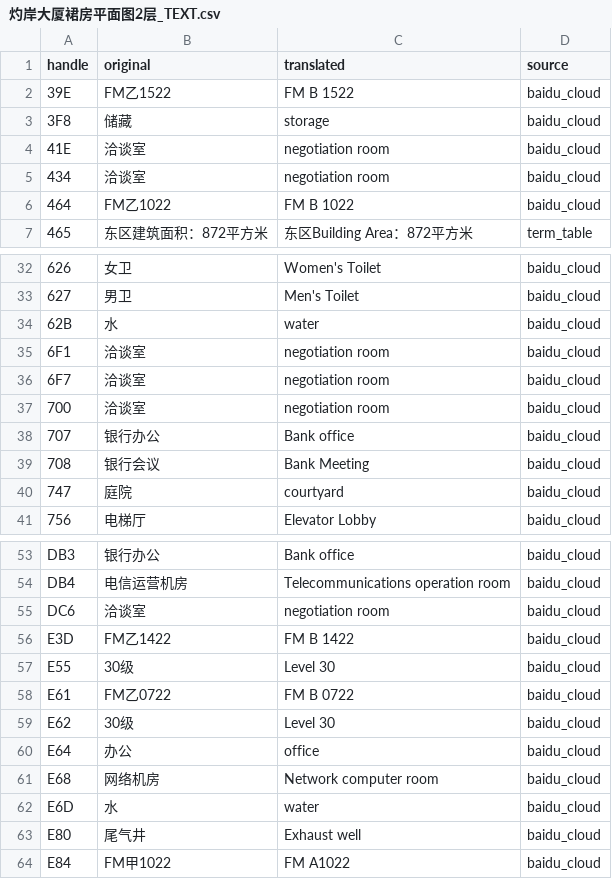
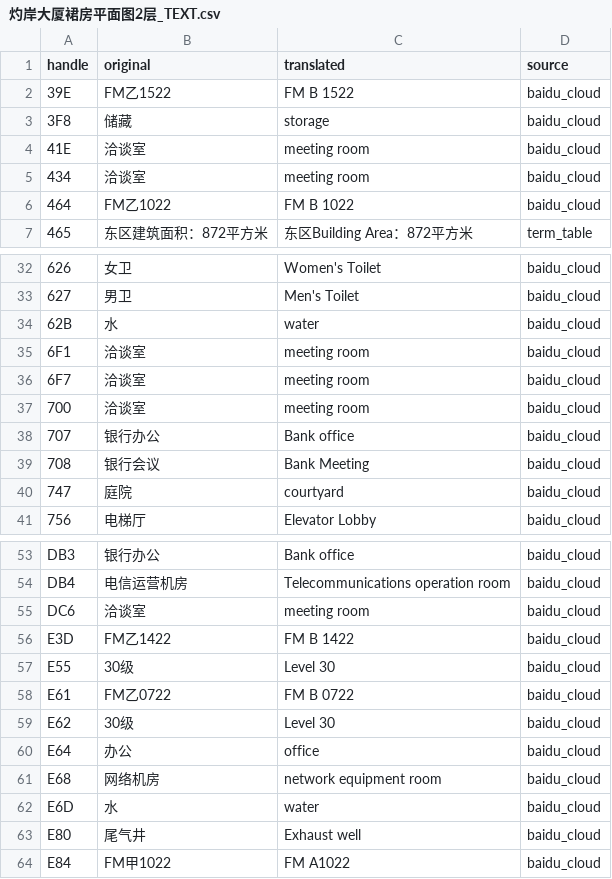
Before and after one commit to dumeym/CADzh2en, a CSV file: test_progress/灼岸大厦裙房平面图2层_TEXT.csv, drawn as a sheet; only a part is shown, gaps mark what is left out.

```diff
--- a/test_progress/灼岸大厦裙房平面图2层_TEXT.csv
+++ b/test_progress/灼岸大厦裙房平面图2层_TEXT.csv
@@ -3,4 +3,4 @@
 3F8,储藏,storage,baidu_cloud
-41E,洽谈室,negotiation room,baidu_cloud
-434,洽谈室,negotiation room,baidu_cloud
+41E,洽谈室,meeting room,baidu_cloud
+434,洽谈室,meeting room,baidu_cloud
 464,FM乙1022,FM B 1022,baidu_cloud
@@ -34,5 +34,5 @@
 62B,水,water,baidu_cloud
-6F1,洽谈室,negotiation room,baidu_cloud
-6F7,洽谈室,negotiation room,baidu_cloud
-700,洽谈室,negotiation room,baidu_cloud
+6F1,洽谈室,meeting room,baidu_cloud
+6F7,洽谈室,meeting room,baidu_cloud
+700,洽谈室,meeting room,baidu_cloud
 707,银行办公,Bank office,baidu_cloud
@@ -54,3 +54,3 @@ DB3,银行办公,Bank office,baidu_cloud
 DB4,电信运营机房,Telecommunications operation room,baidu_cloud
-DC6,洽谈室,negotiation room,baidu_cloud
+DC6,洽谈室,meeting room,baidu_cloud
 E3D,FM乙1422,FM B 1422,baidu_cloud
@@ -60,3 +60,3 @@ E62,30级,Level 30,baidu_cloud
 E64,办公,office,baidu_cloud
-E68,网络机房,Network computer room,baidu_cloud
+E68,网络机房,network equipment room,baidu_cloud
 E6D,水,water,baidu_cloud
```
Also changed, not shown: 21 other files.
